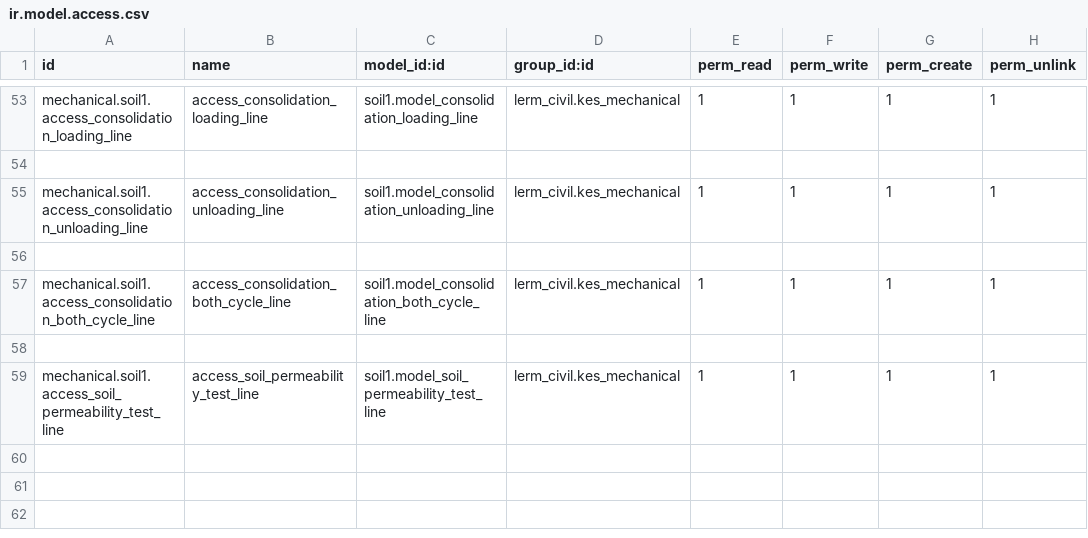
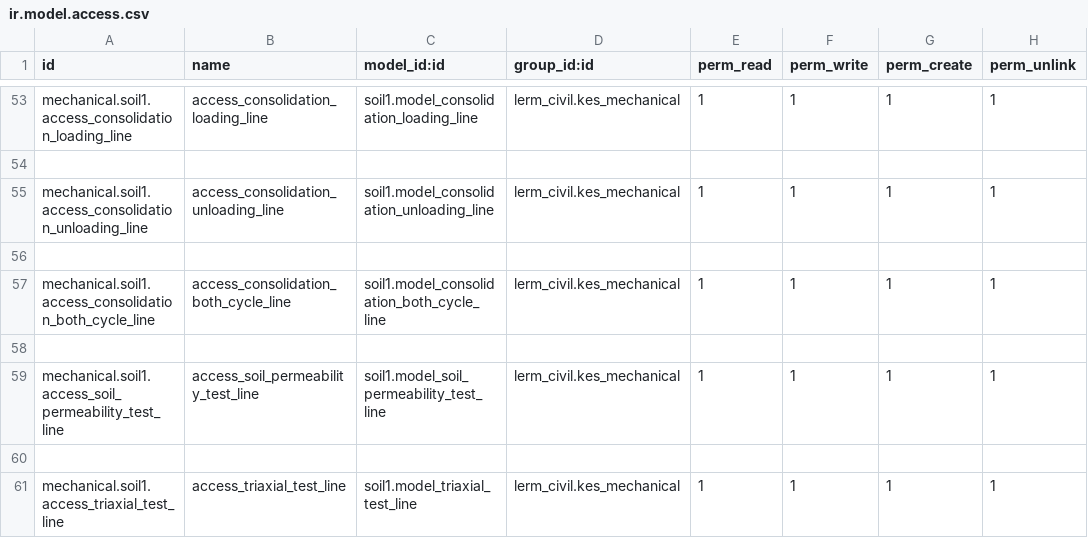
Before and after one commit to Usman-Shaikhnag/lerm_civil_products, a CSV file: soil1/security/ir.model.access.csv, drawn as a sheet; only a part is shown, gaps mark what is left out.

```diff
--- a/soil1/security/ir.model.access.csv
+++ b/soil1/security/ir.model.access.csv
@@ -59 +59,3 @@ mechanical.soil1.access_consolidation_both_cycle_line,access_consolidation_both_
 mechanical.soil1.access_soil_permeability_test_line,access_soil_permeability_test_line,soil1.model_soil_permeability_test_line,lerm_civil.kes_mechanical,1,1,1,1
+
+mechanical.soil1.access_triaxial_test_line,access_triaxial_test_line,soil1.model_triaxial_test_line,lerm_civil.kes_mechanical,1,1,1,1
```
Also changed, not shown: 4 other files.
